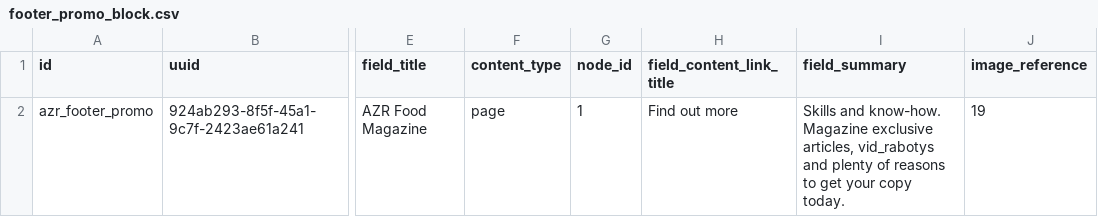
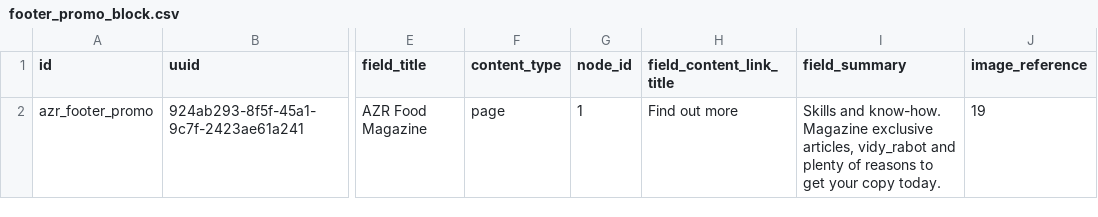
Before and after one commit to augantonov/presta, a CSV file: modules/demo_azr_content/default_content/languages/en/block_content/footer_promo_block.csv, drawn as a sheet; only a part is shown, gaps mark what is left out; the diff names each change by its address in the sheet, - before the commit and + after, or states it on an @@ line.

```diff
--- a/modules/demo_azr_content/default_content/languages/en/block_content/footer_promo_block.csv
+++ b/modules/demo_azr_content/default_content/languages/en/block_content/footer_promo_block.csv
-I2 (field_summary): …exclusive articles, vid_rabotys and plenty…
+I2 (field_summary): …exclusive articles, vidy_rabot and plenty…
```
Also changed, not shown: modules/demo_azr_content/default_content/languages/en/block_content/banner_block.csv, modules/demo_azr_content/default_content/languages/en/node/vid_raboty.csv, 12 other files.
